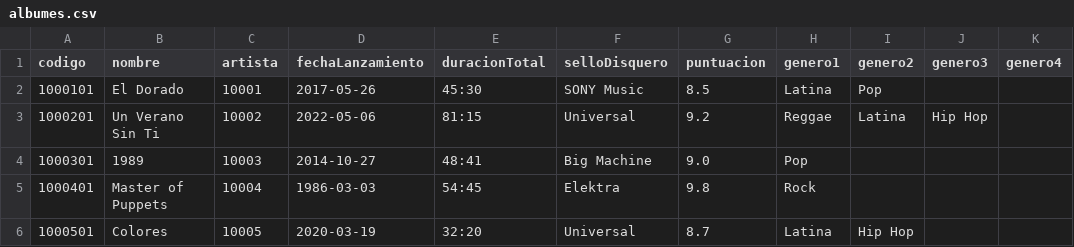
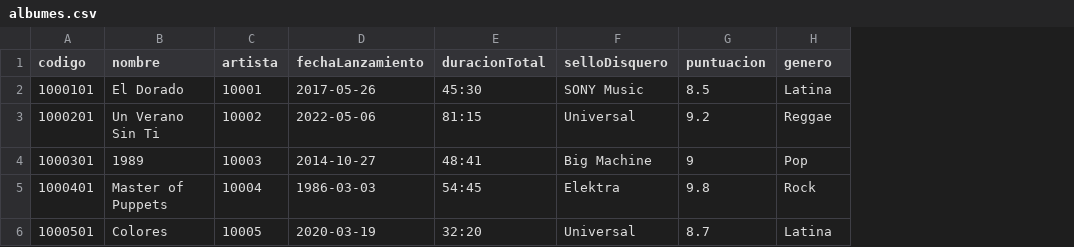
Before and after one commit to raskolnikov1984/InformaticaII, a CSV file: UdeATune/data/albumes.csv, drawn as a sheet; the diff names each change by its address in the sheet, - before the commit and + after, or states it on an @@ line.

Commit message:
fix: se cambia archivo fuente de albumes

```diff
--- a/UdeATune/data/albumes.csv
+++ b/UdeATune/data/albumes.csv
-column I (genero2), rows 2-6: Pop | Latina |  |  | Hip Hop
-column J (genero3), row 3: Hip Hop
-column K (genero4), empty
-H1: genero1
+H1: genero
-G4 (puntuacion): 9.0
+G4 (puntuacion): 9
```
